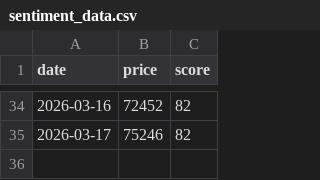
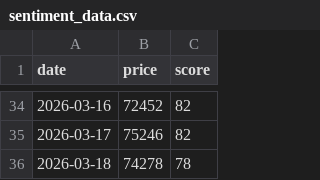
Before and after one commit to bbainthug/Crypto-Bot, a CSV file: sentiment_data.csv, drawn as a sheet; only a part is shown, gaps mark what is left out.

```diff
--- a/sentiment_data.csv
+++ b/sentiment_data.csv
@@ -35 +35,2 @@ date,price,score
 2026-03-17,75246,82
+2026-03-18,74278,78
```
Also changed, not shown: 2 other files.
